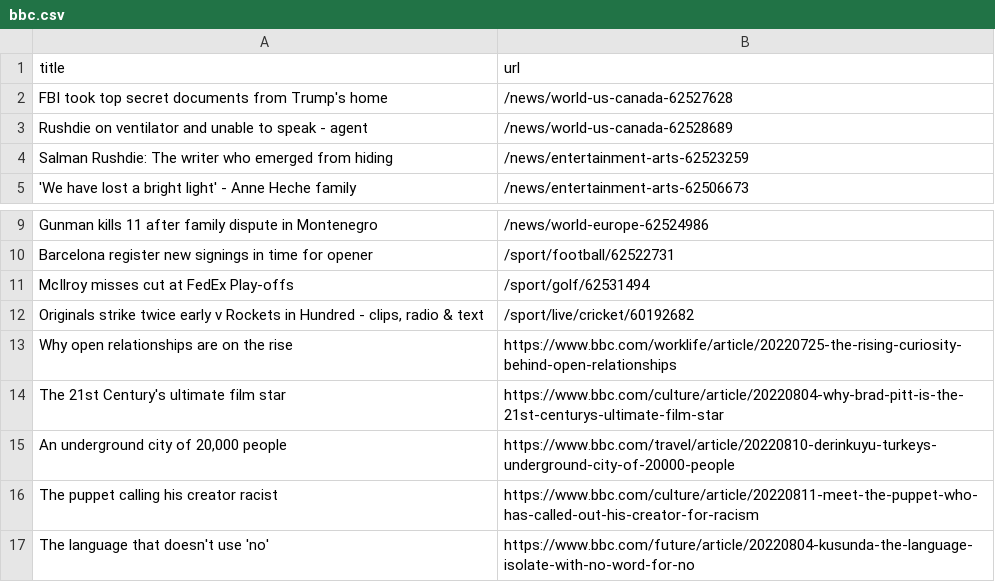
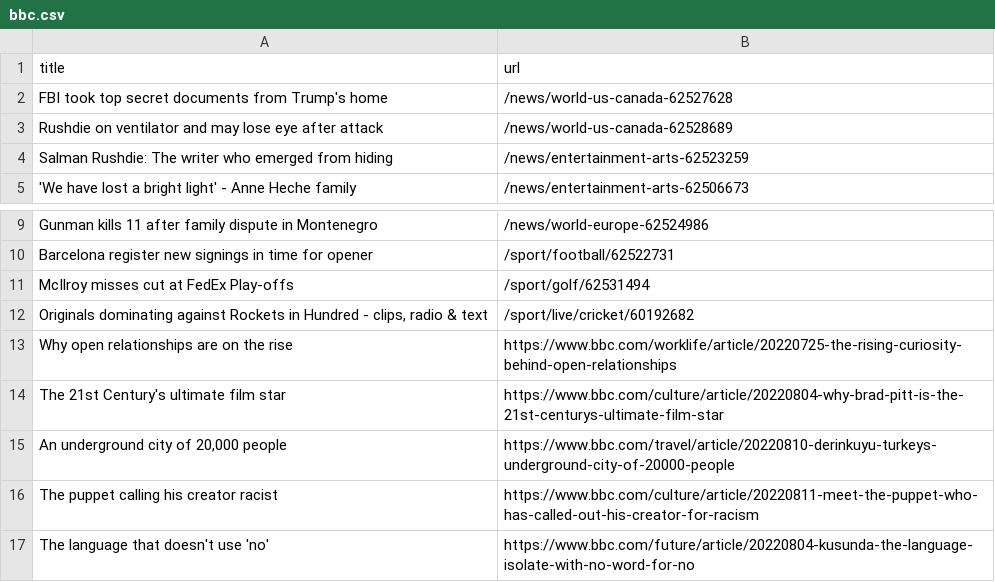
Before and after one commit to bryan-baker/automatic-scraper-bbc, a CSV file: bbc.csv, drawn as a sheet; only a part is shown, gaps mark what is left out.

```diff
--- a/bbc.csv
+++ b/bbc.csv
@@ -2,3 +2,3 @@ title,url
 FBI took top secret documents from Trump's home,/news/world-us-canada-62527628
-Rushdie on ventilator and unable to speak - agent,/news/world-us-canada-62528689
+Rushdie on ventilator and may lose eye after attack,/news/world-us-canada-62528689
 Salman Rushdie: The writer who emerged from hiding,/news/entertainment-arts-62523259
@@ -11,3 +11,3 @@ Barcelona register new signings in time for opener,/sport/football/62522731
 McIlroy misses cut at FedEx Play-offs,/sport/golf/62531494
-"Originals strike twice early v Rockets in Hundred - clips, radio & text",/sport/live/cricket/60192682
+"Originals dominating against Rockets in Hundred - clips, radio & text",/sport/live/cricket/60192682
 Why open relationships are on the rise,https://www.bbc.com/worklife/article/20220725-the-rising-curiosity-behind-open-relationships
```
